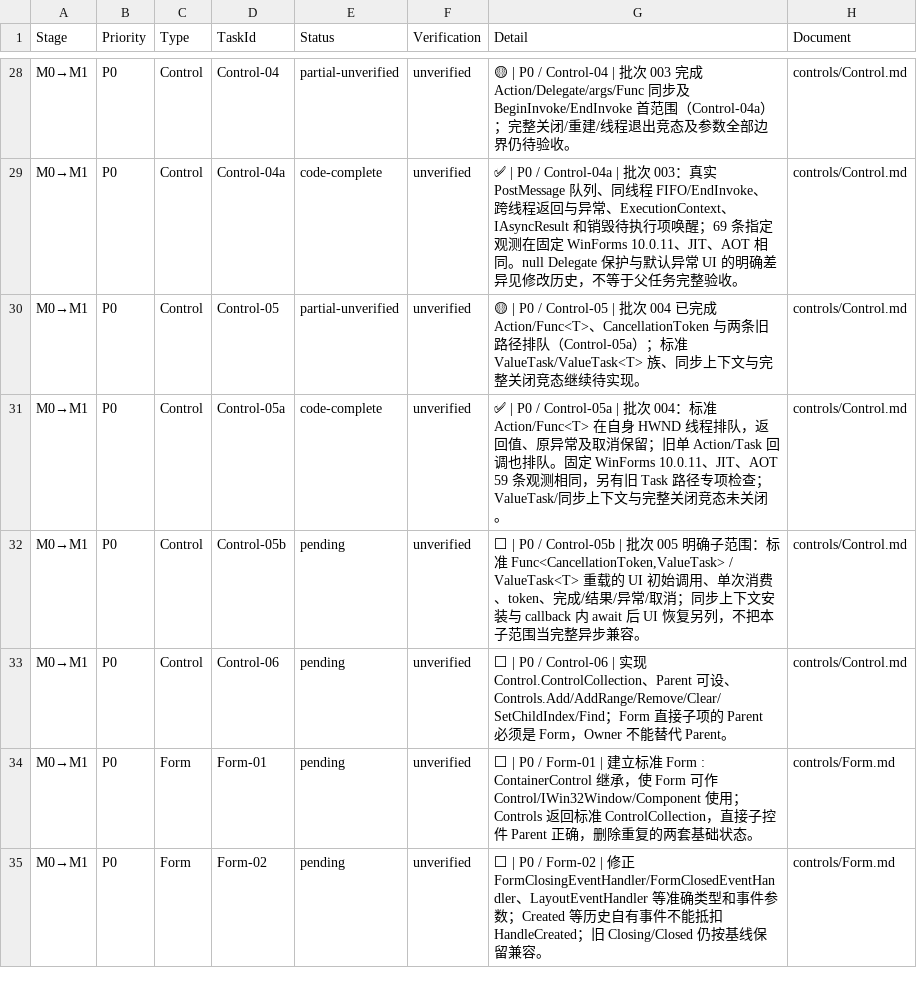
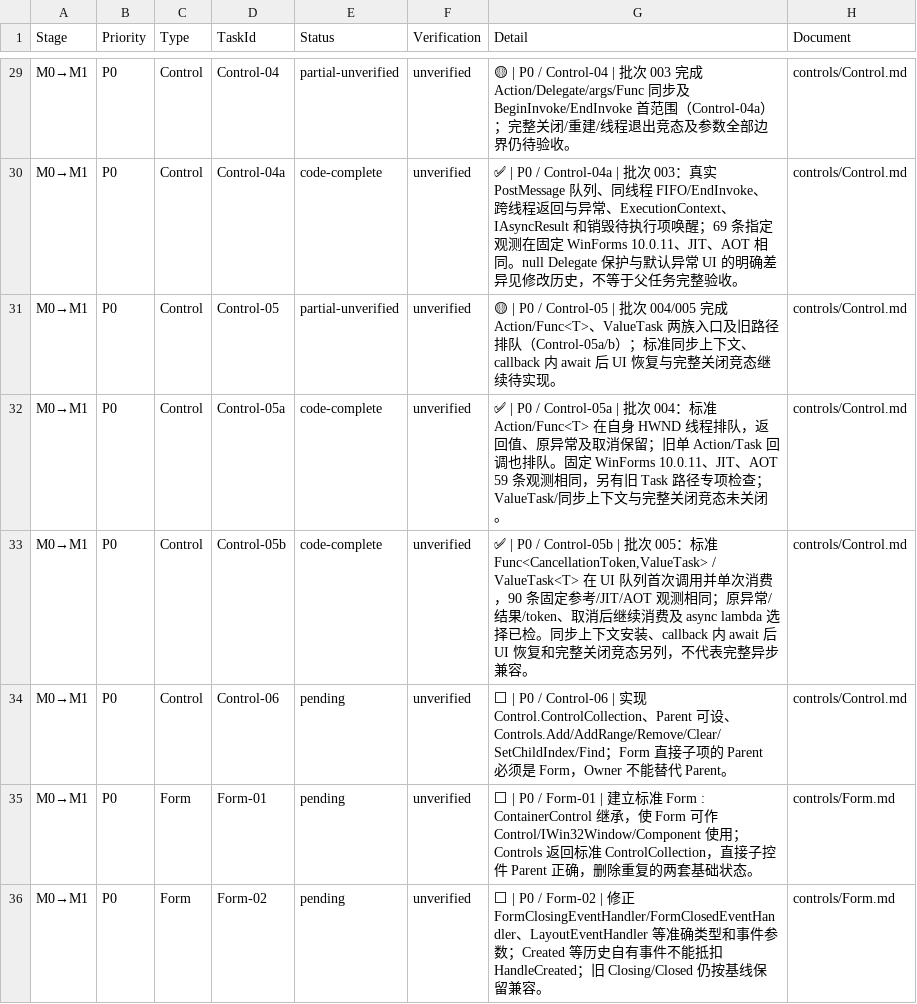
Before and after one commit to IoTSharp/Lumina, a CSV file: docs/roadmap/tasks.csv, drawn as a sheet; only a part is shown, gaps mark what is left out; the diff covers the shown part only.

Commit message:
feat(forms): add ValueTask dispatch and detached subitem styles

```diff
--- a/docs/roadmap/tasks.csv
+++ b/docs/roadmap/tasks.csv
@@ -29,5 +30,5 @@
 "M0→M1","P0","Control","Control-04a","code-complete","unverified","✅ | P0 / Control-04a | 批次 003：真实 PostMessage 队列、同线程 FIFO/EndInvoke、跨线程返回与异常、ExecutionContext、IAsyncResult 和销毁待执行项唤醒；69 条指定观测在固定 WinForms 10.0.11、JIT、AOT 相同。null Delegate 保护与默认异常 UI 的明确差异见修改历史，不等于父任务完整验收。","controls/Control.md"
-"M0→M1","P0","Control","Control-05","partial-unverified","unverified","🟡 | P0 / Control-05 | 批次 004 已完成 Action/Func<T>、CancellationToken 与两条旧路径排队（Control-05a）；标准 ValueTask/ValueTask<T> 族、同步上下文与完整关闭竞态继续待实现。","controls/Control.md"
+"M0→M1","P0","Control","Control-05","partial-unverified","unverified","🟡 | P0 / Control-05 | 批次 004/005 完成 Action/Func<T>、ValueTask 两族入口及旧路径排队（Control-05a/b）；标准同步上下文、callback 内 await 后 UI 恢复与完整关闭竞态继续待实现。","controls/Control.md"
 "M0→M1","P0","Control","Control-05a","code-complete","unverified","✅ | P0 / Control-05a | 批次 004：标准 Action/Func<T> 在自身 HWND 线程排队，返回值、原异常及取消保留；旧单 Action/Task 回调也排队。固定 WinForms 10.0.11、JIT、AOT 59 条观测相同，另有旧 Task 路径专项检查；ValueTask/同步上下文与完整关闭竞态未关闭。","controls/Control.md"
-"M0→M1","P0","Control","Control-05b","pending","unverified","⬜ | P0 / Control-05b | 批次 005 明确子范围：标准 Func<CancellationToken,ValueTask> / ValueTask<T> 重载的 UI 初始调用、单次消费、token、完成/结果/异常/取消；同步上下文安装与 callback 内 await 后 UI 恢复另列，不把本子范围当完整异步兼容。","controls/Control.md"
+"M0→M1","P0","Control","Control-05b","code-complete","unverified","✅ | P0 / Control-05b | 批次 005：标准 Func<CancellationToken,ValueTask> / ValueTask<T> 在 UI 队列首次调用并单次消费，90 条固定参考/JIT/AOT 观测相同；原异常/结果/token、取消后继续消费及 async lambda 选择已检。同步上下文安装、callback 内 await 后 UI 恢复和完整关闭竞态另列，不代表完整异步兼容。","controls/Control.md"
 "M0→M1","P0","Control","Control-06","pending","unverified","⬜ | P0 / Control-06 | 实现 Control.ControlCollection、Parent 可设、Controls.Add/AddRange/Remove/Clear/SetChildIndex/Find；Form 直接子项的 Parent 必须是 Form，Owner 不能替代 Parent。","controls/Control.md"
```
Also changed, not shown: 2 added rows and 10 edited cells elsewhere in this file, 53 other files.
